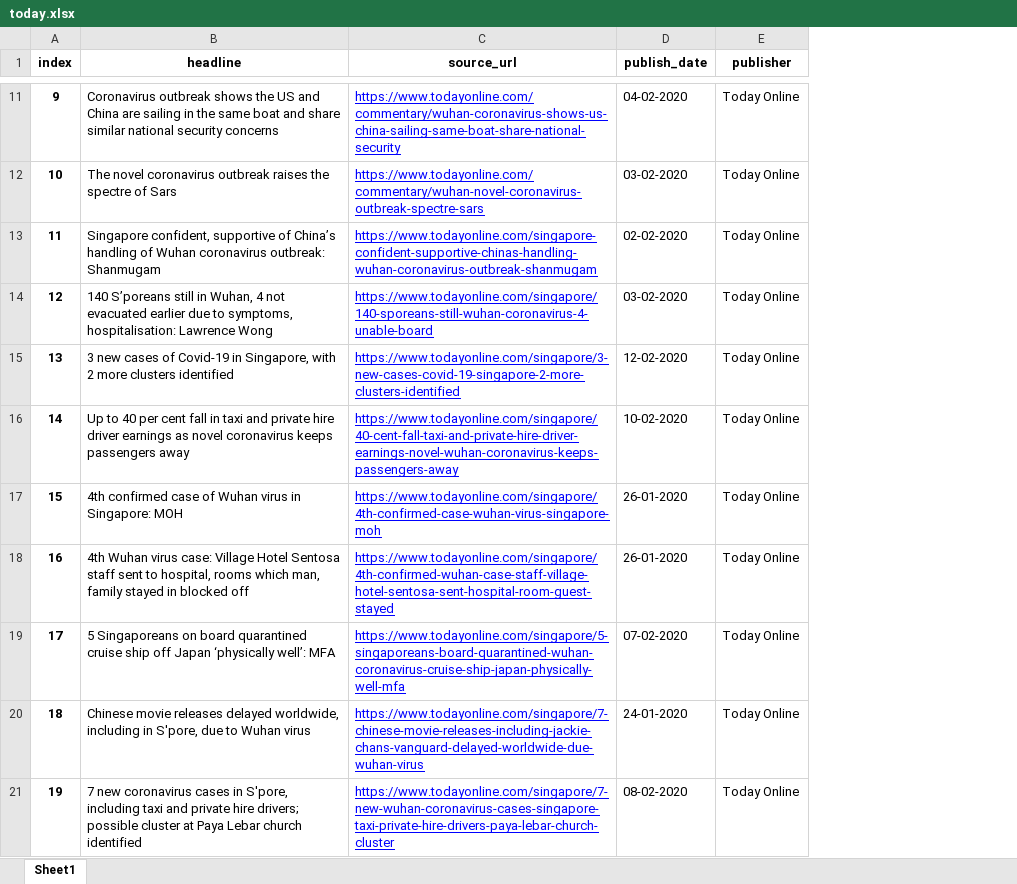
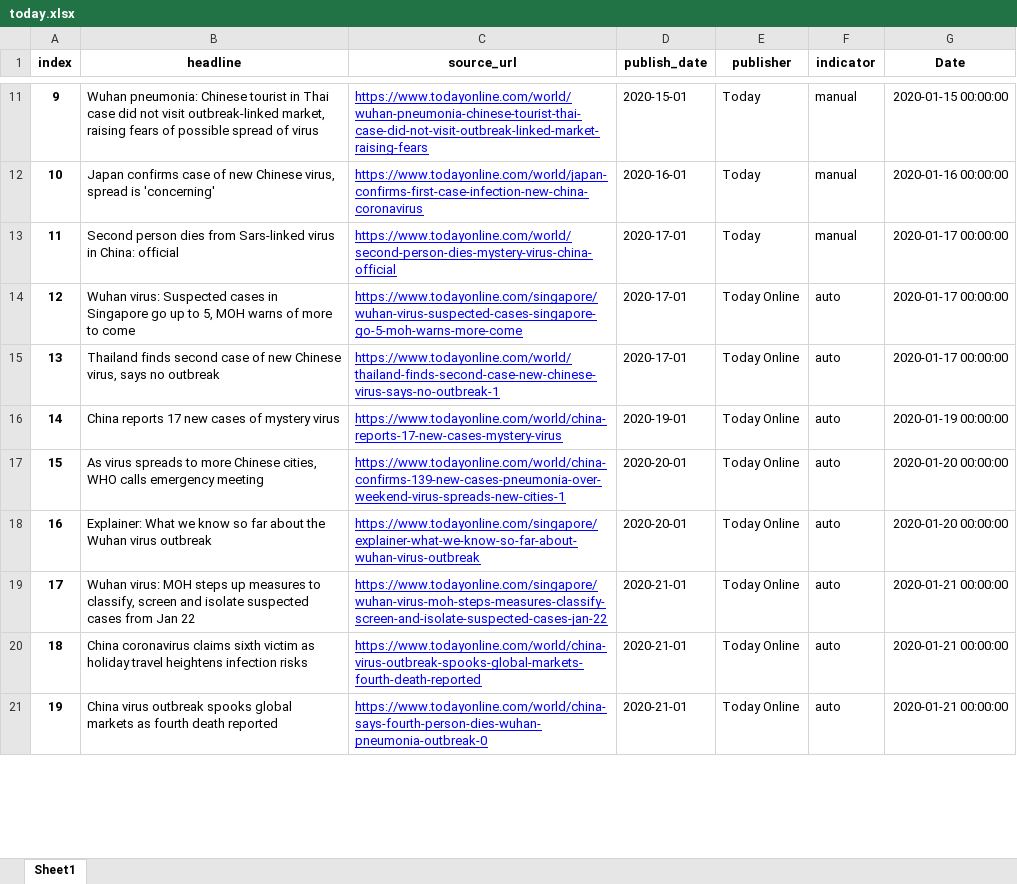
Before and after one commit to gangeshwark/sg_news_crawler, an Excel workbook: merged_data/today.xlsx, sheet Sheet1, drawn as a sheet; only a part is shown, gaps mark what is left out; values as stored, in another font and other column widths than the file's, no borders; the diff covers the shown part only; the diff names each change by its address in the sheet, - before the commit and + after, or states it on an @@ line.

Commit message:
Cleaned Today Online

```diff
--- a/merged_data/today.xlsx (sheet Sheet1)
+++ b/merged_data/today.xlsx (sheet Sheet1)
+column F (indicator), rows 11-21: manual | manual | manual | auto | auto | auto | auto | auto | auto | auto | auto
+column G (Date), rows 11-21: 2020-01-15 00:00:00 | 2020-01-16 00:00:00 | 2020-01-17 00:00:00 | 2020-01-17 00:00:00 | 2020-01-17 00:00:00 | 2020-01-19 00:00:00 | 2020-01-20 00:00:00 | 2020-01-20 00:00:00 | 2020-01-21 00:00:00 | 2020-01-21 00:00:00 | 2020-01-21 00:00:00
-B11 (headline): Coronavirus outbreak shows the US and China are sailing in the same boat and share similar national security concerns
+B11 (headline): Wuhan pneumonia: Chinese tourist in Thai case did not visit outbreak-linked market, raising fears of possible spread of virus
-C11 (source_url): https://www.todayonline.com/commentary/wuhan-coronavirus-shows-us-china-sailing-same-boat-share-national-security
+C11 (source_url): https://www.todayonline.com/world/wuhan-pneumonia-chinese-tourist-thai-case-did-not-visit-outbreak-linked-market-raising-fears
-D11 (publish_date): 04-02-2020
+D11 (publish_date): 2020-15-01
-E11:E13 (publisher): Today Online
+E11:E13 (publisher): Today
-B12 (headline): The novel coronavirus outbreak raises the spectre of Sars
+B12 (headline): Japan confirms case of new Chinese virus, spread is 'concerning'
-C12 (source_url): https://www.todayonline.com/commentary/wuhan-novel-coronavirus-outbreak-spectre-sars
+C12 (source_url): https://www.todayonline.com/world/japan-confirms-first-case-infection-new-china-coronavirus
-D12 (publish_date): 03-02-2020
+D12 (publish_date): 2020-16-01
-B13 (headline): Singapore confident, supportive of China’s handling of Wuhan coronavirus outbreak: Shanmugam
+B13 (headline): Second person dies from Sars-linked virus in China: official
-C13 (source_url): https://www.todayonline.com/singapore-confident-supportive-chinas-handling-wuhan-coronavirus-outbreak-shanmugam
+C13 (source_url): https://www.todayonline.com/world/second-person-dies-mystery-virus-china-official
-D13 (publish_date): 02-02-2020
+D13 (publish_date): 2020-17-01
-B14 (headline): 140 S’poreans still in Wuhan, 4 not evacuated earlier due to symptoms, hospitalisation: Lawrence Wong
+B14 (headline): Wuhan virus: Suspected cases in Singapore go up to 5, MOH warns of more to come
-C14 (source_url): https://www.todayonline.com/singapore/140-sporeans-still-wuhan-coronavirus-4-unable-board
+C14 (source_url): https://www.todayonline.com/singapore/wuhan-virus-suspected-cases-singapore-go-5-moh-warns-more-come
-D14 (publish_date): 03-02-2020
+D14 (publish_date): 2020-17-01
-B15 (headline): 3 new cases of Covid-19 in Singapore, with 2 more clusters identified
+B15 (headline): Thailand finds second case of new Chinese virus, says no outbreak
-C15 (source_url): https://www.todayonline.com/singapore/3-new-cases-covid-19-singapore-2-more-clusters-identified
+C15 (source_url): https://www.todayonline.com/world/thailand-finds-second-case-new-chinese-virus-says-no-outbreak-1
-D15 (publish_date): 12-02-2020
+D15 (publish_date): 2020-17-01
-B16 (headline): Up to 40 per cent fall in taxi and private hire driver earnings as novel coronavirus keeps passengers away
+B16 (headline): China reports 17 new cases of mystery virus
-C16 (source_url): https://www.todayonline.com/singapore/40-cent-fall-taxi-and-private-hire-driver-earnings-novel-wuhan-coronavirus-keeps-passengers-away
+C16 (source_url): https://www.todayonline.com/world/china-reports-17-new-cases-mystery-virus
-D16 (publish_date): 10-02-2020
+D16 (publish_date): 2020-19-01
-B17 (headline): 4th confirmed case of Wuhan virus in Singapore: MOH
+B17 (headline): As virus spreads to more Chinese cities, WHO calls emergency meeting
-C17 (source_url): https://www.todayonline.com/singapore/4th-confirmed-case-wuhan-virus-singapore-moh
+C17 (source_url): https://www.todayonline.com/world/china-confirms-139-new-cases-pneumonia-over-weekend-virus-spreads-new-cities-1
-D17:D18 (publish_date): 26-01-2020
+D17:D18 (publish_date): 2020-20-01
-B18 (headline): 4th Wuhan virus case: Village Hotel Sentosa staff sent to hospital, rooms which man, family stayed in blocked off
+B18 (headline): Explainer: What we know so far about the Wuhan virus outbreak
-C18 (source_url): https://www.todayonline.com/singapore/4th-confirmed-wuhan-case-staff-village-hotel-sentosa-sent-hospital-room-guest-stayed
+C18 (source_url): https://www.todayonline.com/singapore/explainer-what-we-know-so-far-about-wuhan-virus-outbreak
-B19 (headline): 5 Singaporeans on board quarantined cruise ship off Japan ‘physically well’: MFA
+B19 (headline): Wuhan virus: MOH steps up measures to classify, screen and isolate suspected cases from Jan 22
-C19 (source_url): https://www.todayonline.com/singapore/5-singaporeans-board-quarantined-wuhan-coronavirus-cruise-ship-japan-physically-well-mfa
+C19 (source_url): https://www.todayonline.com/singapore/wuhan-virus-moh-steps-measures-classify-screen-and-isolate-suspected-cases-jan-22
-D19 (publish_date): 07-02-2020
+D19 (publish_date): 2020-21-01
-B20 (headline): Chinese movie releases delayed worldwide, including in S'pore, due to Wuhan virus
+B20 (headline): China coronavirus claims sixth victim as holiday travel heightens infection risks
-C20 (source_url): https://www.todayonline.com/singapore/7-chinese-movie-releases-including-jackie-chans-vanguard-delayed-worldwide-due-wuhan-virus
+C20 (source_url): https://www.todayonline.com/world/china-virus-outbreak-spooks-global-markets-fourth-death-reported
-D20 (publish_date): 24-01-2020
+D20 (publish_date): 2020-21-01
-B21 (headline): 7 new coronavirus cases in S'pore, including taxi and private hire drivers; possible cluster at Paya Lebar church identified
+B21 (headline): China virus outbreak spooks global markets as fourth death reported
-C21 (source_url): https://www.todayonline.com/singapore/7-new-wuhan-coronavirus-cases-singapore-taxi-private-hire-drivers-paya-lebar-church-cluster
+C21 (source_url): https://www.todayonline.com/world/china-says-fourth-person-dies-wuhan-pneumonia-outbreak-0
-D21 (publish_date): 08-02-2020
+D21 (publish_date): 2020-21-01
```
Also changed, not shown: 1269 edited cells elsewhere in this sheet, 4 other files.
